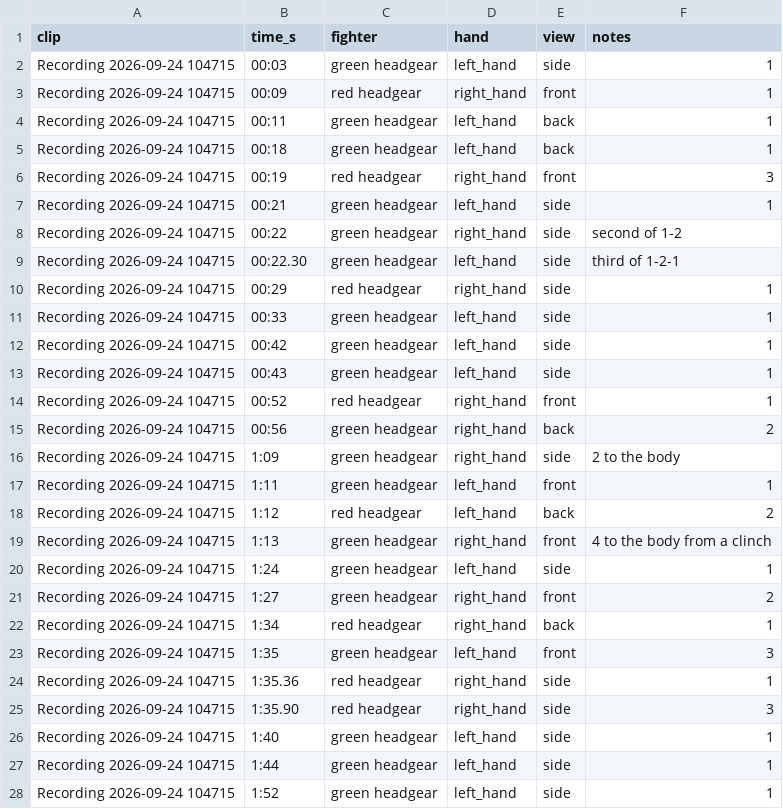
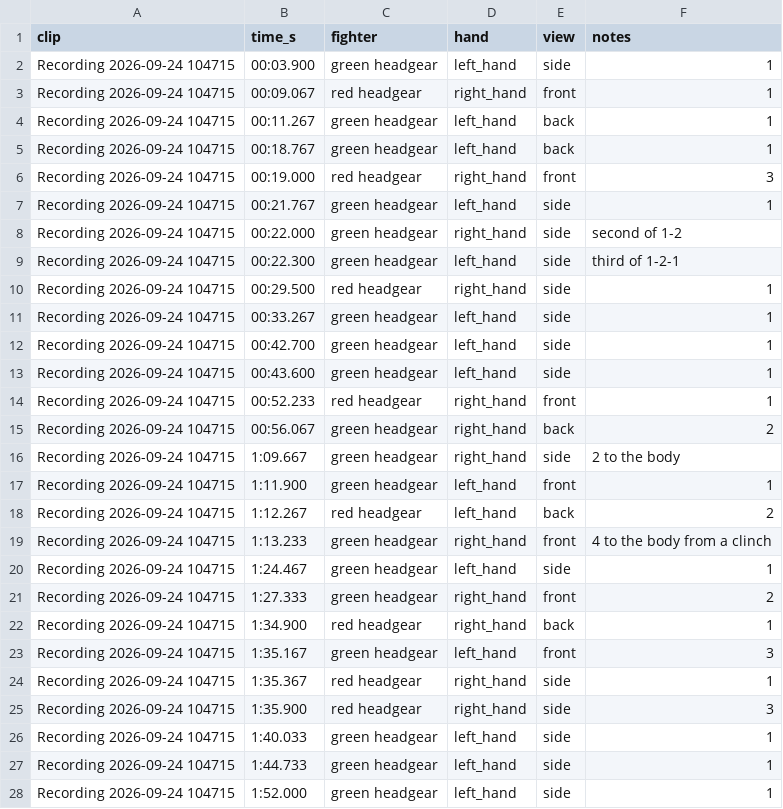
Before and after one commit to omardovesi/boxing_assistant, a CSV file: labels/phase2/punch_labels.csv, drawn as a sheet; only a part is shown; the diff covers the shown part only.

```diff
--- a/labels/phase2/punch_labels.csv
+++ b/labels/phase2/punch_labels.csv
@@ -1,28 +1,28 @@
 clip,time_s,fighter,hand,view,notes
-Recording 2026-09-24 104715,00:03,green headgear,left_hand,side,1
-Recording 2026-09-24 104715,00:09,red headgear,right_hand,front,1
-Recording 2026-09-24 104715,00:11,green headgear,left_hand,back,1
-Recording 2026-09-24 104715,00:18,green headgear,left_hand,back,1
-Recording 2026-09-24 104715,00:19,red headgear,right_hand,front,3
-Recording 2026-09-24 104715,00:21,green headgear,left_hand,side,1
-Recording 2026-09-24 104715,00:22,green headgear,right_hand,side,second of 1-2
-Recording 2026-09-24 104715,00:22.30,green headgear,left_hand,side,third of 1-2-1
-Recording 2026-09-24 104715,00:29,red headgear,right_hand,side,1
-Recording 2026-09-24 104715,00:33,green headgear,left_hand,side,1
-Recording 2026-09-24 104715,00:42,green headgear,left_hand,side,1
-Recording 2026-09-24 104715,00:43,green headgear,left_hand,side,1
-Recording 2026-09-24 104715,00:52,red headgear,right_hand,front,1
-Recording 2026-09-24 104715,00:56,green headgear,right_hand,back,2
-Recording 2026-09-24 104715,1:09,green headgear,right_hand,side,2 to the body
-Recording 2026-09-24 104715,1:11,green headgear,left_hand,front,1
-Recording 2026-09-24 104715,1:12,red headgear,left_hand,back,2
-Recording 2026-09-24 104715,1:13,green headgear,right_hand,front,4 to the body from a clinch
-Recording 2026-09-24 104715,1:24,green headgear,left_hand,side,1
-Recording 2026-09-24 104715,1:27,green headgear,right_hand,front,2
-Recording 2026-09-24 104715,1:34,red headgear,right_hand,back,1
-Recording 2026-09-24 104715,1:35,green headgear,left_hand,front,3
-Recording 2026-09-24 104715,1:35.36,red headgear,right_hand,side,1
-Recording 2026-09-24 104715,1:35.90,red headgear,right_hand,side,3
-Recording 2026-09-24 104715,1:40,green headgear,left_hand,side,1
-Recording 2026-09-24 104715,1:44,green headgear,left_hand,side,1
-Recording 2026-09-24 104715,1:52,green headgear,left_hand,side,1
+Recording 2026-09-24 104715,00:03.900,green headgear,left_hand,side,1
+Recording 2026-09-24 104715,00:09.067,red headgear,right_hand,front,1
+Recording 2026-09-24 104715,00:11.267,green headgear,left_hand,back,1
+Recording 2026-09-24 104715,00:18.767,green headgear,left_hand,back,1
+Recording 2026-09-24 104715,00:19.000,red headgear,right_hand,front,3
+Recording 2026-09-24 104715,00:21.767,green headgear,left_hand,side,1
+Recording 2026-09-24 104715,00:22.000,green headgear,right_hand,side,second of 1-2
+Recording 2026-09-24 104715,00:22.300,green headgear,left_hand,side,third of 1-2-1
+Recording 2026-09-24 104715,00:29.500,red headgear,right_hand,side,1
+Recording 2026-09-24 104715,00:33.267,green headgear,left_hand,side,1
+Recording 2026-09-24 104715,00:42.700,green headgear,left_hand,side,1
+Recording 2026-09-24 104715,00:43.600,green headgear,left_hand,side,1
+Recording 2026-09-24 104715,00:52.233,red headgear,right_hand,front,1
+Recording 2026-09-24 104715,00:56.067,green headgear,right_hand,back,2
+Recording 2026-09-24 104715,1:09.667,green headgear,right_hand,side,2 to the body
+Recording 2026-09-24 104715,1:11.900,green headgear,left_hand,front,1
+Recording 2026-09-24 104715,1:12.267,red headgear,left_hand,back,2
+Recording 2026-09-24 104715,1:13.233,green headgear,right_hand,front,4 to the body from a clinch
+Recording 2026-09-24 104715,1:24.467,green headgear,left_hand,side,1
+Recording 2026-09-24 104715,1:27.333,green headgear,right_hand,front,2
+Recording 2026-09-24 104715,1:34.900,red headgear,right_hand,back,1
+Recording 2026-09-24 104715,1:35.167,green headgear,left_hand,front,3
+Recording 2026-09-24 104715,1:35.367,red headgear,right_hand,side,1
+Recording 2026-09-24 104715,1:35.900,red headgear,right_hand,side,3
+Recording 2026-09-24 104715,1:40.033,green headgear,left_hand,side,1
+Recording 2026-09-24 104715,1:44.733,green headgear,left_hand,side,1
+Recording 2026-09-24 104715,1:52.000,green headgear,left_hand,side,1
```
Also changed, not shown: 2 added rows, 1 removed row and 45 edited cells elsewhere in this file, 5 other files.
